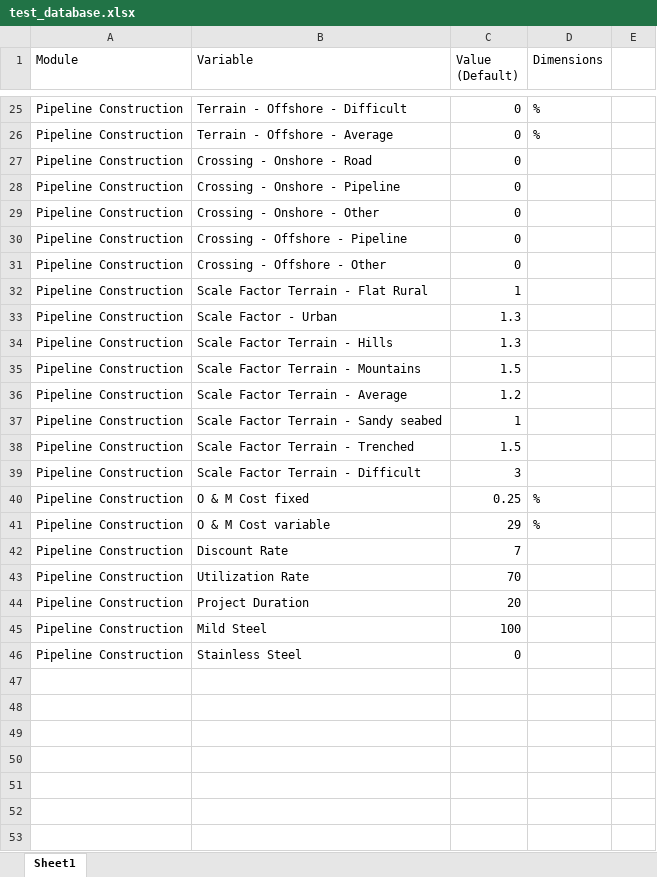
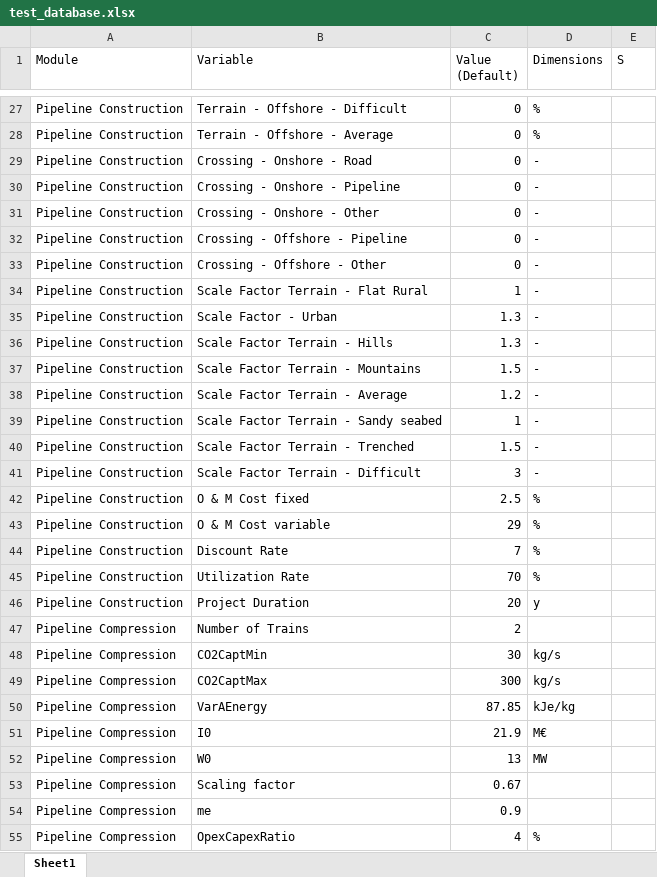
Before and after one commit to WesselDeZeeuw/Transportation-Tool, an Excel workbook: MatlabScripts/test_database.xlsx, sheet Sheet1, drawn as a sheet; only a part is shown, gaps mark what is left out; values as stored, in another font and other column widths than the file's, no borders; removed rows and columns are numbered as before the commit, all else as after; the diff covers the shown part only; the diff names each change by its address in the sheet, - before the commit and + after, or states it on an @@ line.

Commit message:
Update v.0.2. New additions: -Finished two pipeline cost modules -Incorporation of warning messages -First premlimenary results

```diff
--- a/MatlabScripts/test_database.xlsx (sheet Sheet1)
+++ b/MatlabScripts/test_database.xlsx (sheet Sheet1)
-E1: (empty)
+E1: S
-D29:D41 (Dimensions): (empty)
+D29:D41 (Dimensions): -
-C42 (Value (Default)): 0.25
+C42 (Value (Default)): 2.5
-D44:D45 (Dimensions): (empty)
+D44:D45 (Dimensions): %
-D46 (Dimensions): (empty)
+D46 (Dimensions): y
-row 45: Pipeline Construction | Mild Steel | 100
-row 46: Pipeline Construction | Stainless Steel | 0
+row 47: Pipeline Compression | Number of Trains | 2
+row 48: Pipeline Compression | CO2CaptMin | 30 | kg/s
+row 49: Pipeline Compression | CO2CaptMax | 300 | kg/s
+row 50: Pipeline Compression | VarAEnergy | 87.85 | kJe/kg
+row 51: Pipeline Compression | I0 | 21.9 | M€
+row 52: Pipeline Compression | W0 | 13 | MW
+row 53: Pipeline Compression | Scaling factor | 0.67
+row 54: Pipeline Compression | me | 0.9
+row 55: Pipeline Compression | OpexCapexRatio | 4 | %
```
Also changed, not shown: 4 added rows and 15 edited cells elsewhere in this sheet, 14 other files.
